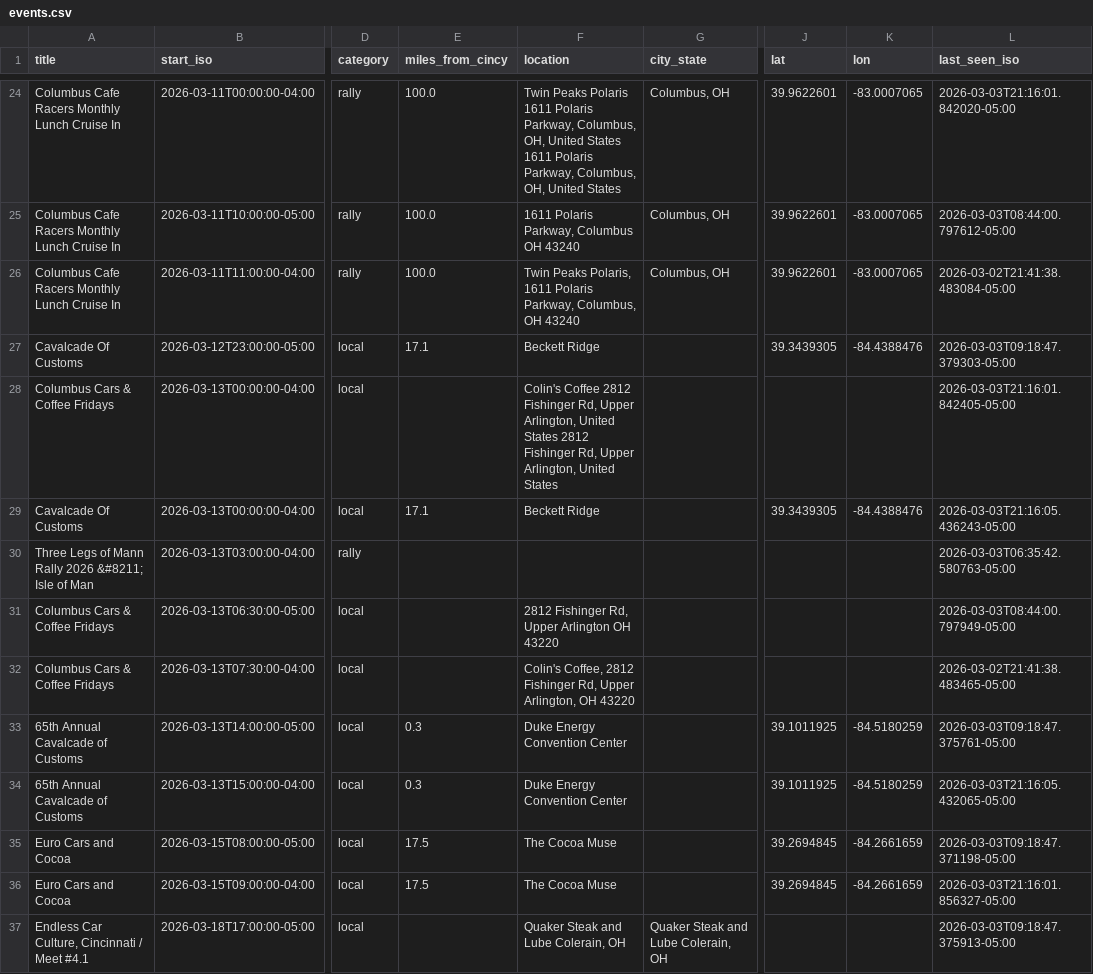
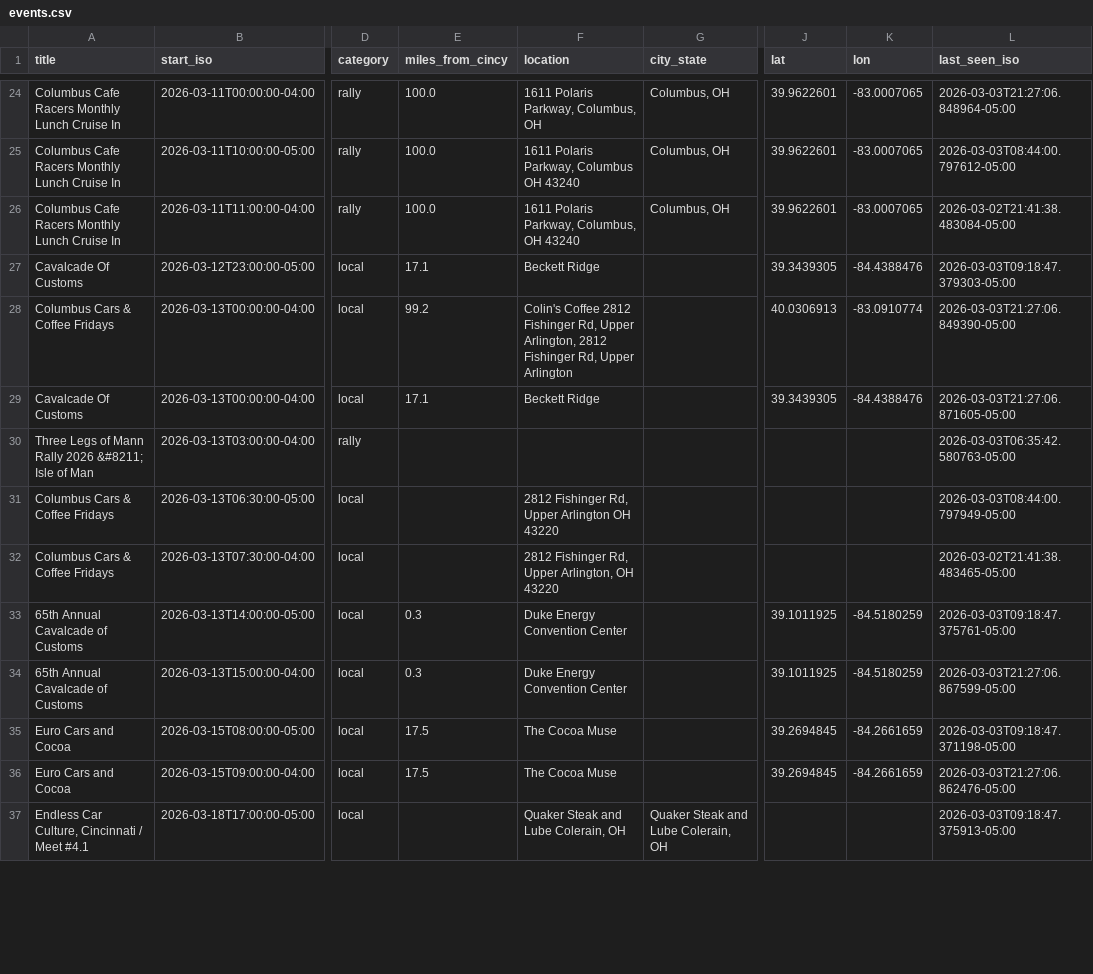
Before and after one commit to themessings/cincy-car-events, a CSV file: data/events.csv, drawn as a sheet; only a part is shown, gaps mark what is left out; the diff covers the shown part only; the diff names each change by its address in the sheet, - before the commit and + after, or states it on an @@ line.

```diff
--- a/data/events.csv
+++ b/data/events.csv
-F24 (location): Twin Peaks Polaris 1611 Polaris Parkway, Columbus, OH, United States 1611 Polaris Parkway, Columbus, OH, United States
+F24 (location): 1611 Polaris Parkway, Columbus, OH
-L24 (last_seen_iso): 2026-03-03T21:16:01.842020-05:00
+L24 (last_seen_iso): 2026-03-03T21:27:06.848964-05:00
-F26 (location): Twin Peaks Polaris, 1611 Polaris…
+F26 (location): 1611 Polaris…
-E28 (miles_from_cincy): (empty)
+E28 (miles_from_cincy): 99.2
-F28 (location): …Upper Arlington, United States 2812 Fishinger Rd, Upper Arlington, United States
+F28 (location): …Upper Arlington, 2812 Fishinger Rd, Upper Arlington
-J28 (lat): (empty)
+J28 (lat): 40.0306913
-K28 (lon): (empty)
+K28 (lon): -83.0910774
-L28 (last_seen_iso): 2026-03-03T21:16:01.842405-05:00
+L28 (last_seen_iso): 2026-03-03T21:27:06.849390-05:00
-L29 (last_seen_iso): 2026-03-03T21:16:05.436243-05:00
+L29 (last_seen_iso): 2026-03-03T21:27:06.871605-05:00
-F32 (location): Colin's Coffee, 2812 Fishinger…
+F32 (location): 2812 Fishinger…
-L34 (last_seen_iso): 2026-03-03T21:16:05.432065-05:00
+L34 (last_seen_iso): 2026-03-03T21:27:06.867599-05:00
-L36 (last_seen_iso): 2026-03-03T21:16:01.856327-05:00
+L36 (last_seen_iso): 2026-03-03T21:27:06.862476-05:00
```
Also changed, not shown: 116 edited cells elsewhere in this file, 4 other files.
